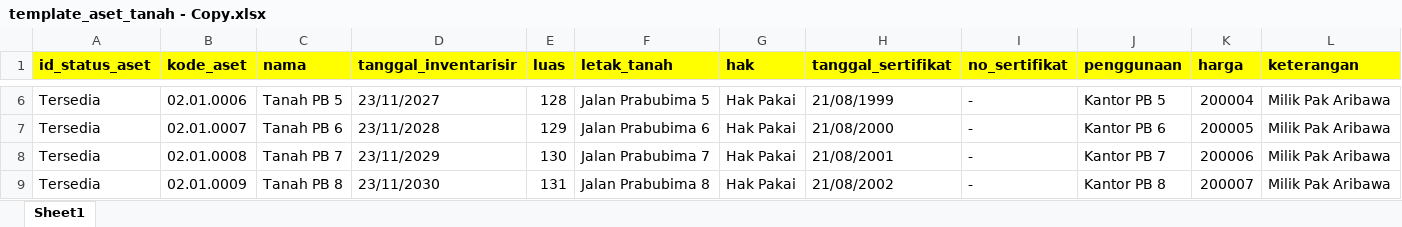
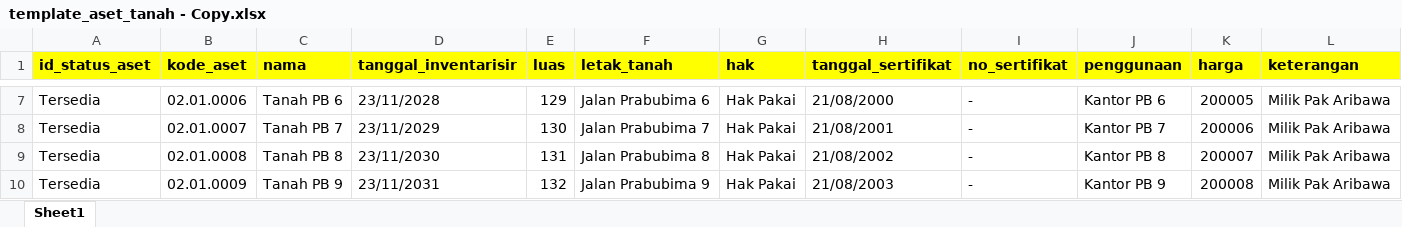
Before and after one commit to daffaabp/aset-inventory-app, an Excel workbook: public/templates/template_aset_tanah - Copy.xlsx, sheet Sheet1, drawn as a sheet; only a part is shown, gaps mark what is left out; values as stored, in another font and other column widths than the file's, no borders; addresses are those after the commit; the diff covers the shown part only; the diff names each change by its address in the sheet, - before the commit and + after, or states it on an @@ line.

```diff
--- a/public/templates/template_aset_tanah - Copy.xlsx (sheet Sheet1)
+++ b/public/templates/template_aset_tanah - Copy.xlsx (sheet Sheet1)
-C7 (nama): Tanah PB 5
+C7 (nama): Tanah PB 6
-D7 (tanggal_inventarisir): 23/11/2027
+D7 (tanggal_inventarisir): 23/11/2028
-E7 (luas): 128
+E7 (luas): 129
-F7 (letak_tanah): Jalan Prabubima 5
+F7 (letak_tanah): Jalan Prabubima 6
-H7 (tanggal_sertifikat): 21/08/1999
+H7 (tanggal_sertifikat): 21/08/2000
-J7 (penggunaan): Kantor PB 5
+J7 (penggunaan): Kantor PB 6
-K7 (harga): 200004
+K7 (harga): 200005
-C8 (nama): Tanah PB 6
+C8 (nama): Tanah PB 7
-D8 (tanggal_inventarisir): 23/11/2028
+D8 (tanggal_inventarisir): 23/11/2029
-E8 (luas): 129
+E8 (luas): 130
-F8 (letak_tanah): Jalan Prabubima 6
+F8 (letak_tanah): Jalan Prabubima 7
-H8 (tanggal_sertifikat): 21/08/2000
+H8 (tanggal_sertifikat): 21/08/2001
-J8 (penggunaan): Kantor PB 6
+J8 (penggunaan): Kantor PB 7
-K8 (harga): 200005
+K8 (harga): 200006
-C9 (nama): Tanah PB 7
+C9 (nama): Tanah PB 8
-D9 (tanggal_inventarisir): 23/11/2029
+D9 (tanggal_inventarisir): 23/11/2030
-E9 (luas): 130
+E9 (luas): 131
-F9 (letak_tanah): Jalan Prabubima 7
+F9 (letak_tanah): Jalan Prabubima 8
-H9 (tanggal_sertifikat): 21/08/2001
+H9 (tanggal_sertifikat): 21/08/2002
-J9 (penggunaan): Kantor PB 7
+J9 (penggunaan): Kantor PB 8
-K9 (harga): 200006
+K9 (harga): 200007
-C10 (nama): Tanah PB 8
+C10 (nama): Tanah PB 9
-D10 (tanggal_inventarisir): 23/11/2030
+D10 (tanggal_inventarisir): 23/11/2031
-E10 (luas): 131
+E10 (luas): 132
-F10 (letak_tanah): Jalan Prabubima 8
+F10 (letak_tanah): Jalan Prabubima 9
-H10 (tanggal_sertifikat): 21/08/2002
+H10 (tanggal_sertifikat): 21/08/2003
-J10 (penggunaan): Kantor PB 8
+J10 (penggunaan): Kantor PB 9
-K10 (harga): 200007
+K10 (harga): 200008
```
Also changed, not shown: 1 added row, 1 removed row and 42 edited cells elsewhere in this sheet, public/templates/template_aset_gedung.xlsx, public/templates/template_aset_kendaraan.xlsx, 52 other files.
